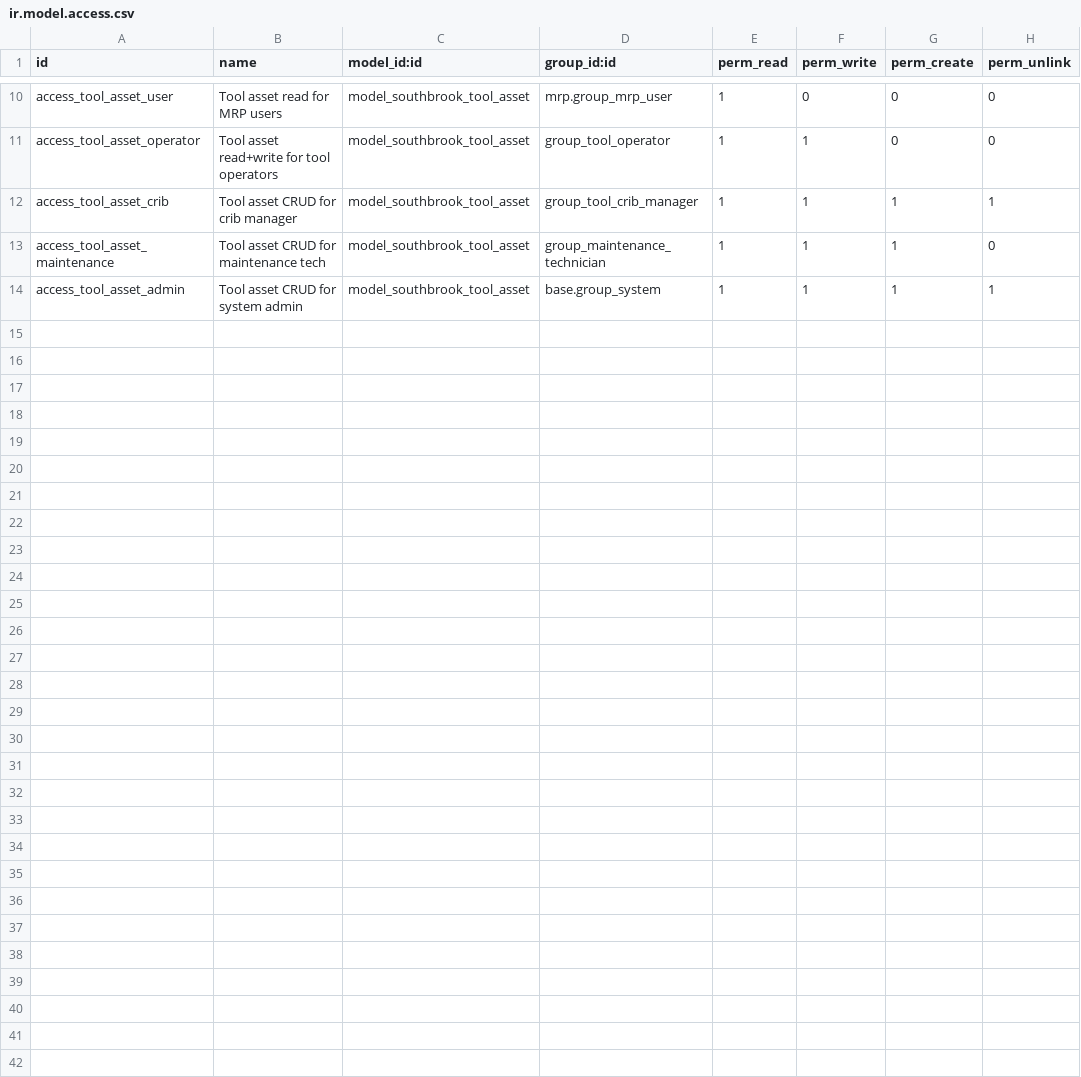
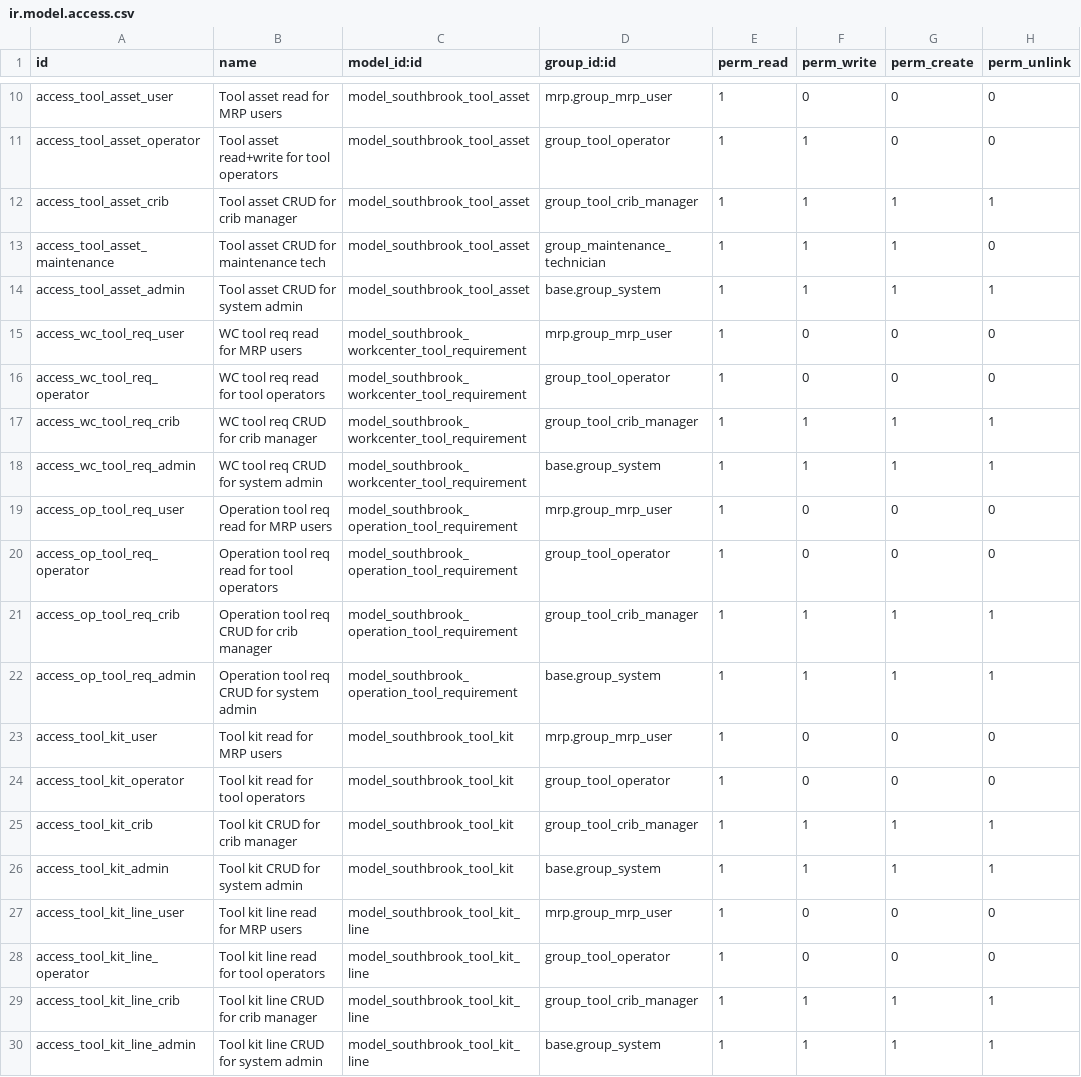
Before and after one commit to dangelojohn/Southbrook_Configurator, a CSV file: addons/southbrook_mrp_kitchen_tools/security/ir.model.access.csv, drawn as a sheet; only a part is shown, gaps mark what is left out.

```diff
--- a/addons/southbrook_mrp_kitchen_tools/security/ir.model.access.csv
+++ b/addons/southbrook_mrp_kitchen_tools/security/ir.model.access.csv
@@ -14 +14,17 @@ access_tool_asset_maintenance,Tool asset CRUD for maintenance tech,model_southbr
 access_tool_asset_admin,Tool asset CRUD for system admin,model_southbrook_tool_asset,base.group_system,1,1,1,1
+access_wc_tool_req_user,WC tool req read for MRP users,model_southbrook_workcenter_tool_requirement,mrp.group_mrp_user,1,0,0,0
+access_wc_tool_req_operator,WC tool req read for tool operators,model_southbrook_workcenter_tool_requirement,group_tool_operator,1,0,0,0
+access_wc_tool_req_crib,WC tool req CRUD for crib manager,model_southbrook_workcenter_tool_requirement,group_tool_crib_manager,1,1,1,1
+access_wc_tool_req_admin,WC tool req CRUD for system admin,model_southbrook_workcenter_tool_requirement,base.group_system,1,1,1,1
+access_op_tool_req_user,Operation tool req read for MRP users,model_southbrook_operation_tool_requirement,mrp.group_mrp_user,1,0,0,0
+access_op_tool_req_operator,Operation tool req read for tool operators,model_southbrook_operation_tool_requirement,group_tool_operator,1,0,0,0
+access_op_tool_req_crib,Operation tool req CRUD for crib manager,model_southbrook_operation_tool_requirement,group_tool_crib_manager,1,1,1,1
+access_op_tool_req_admin,Operation tool req CRUD for system admin,model_southbrook_operation_tool_requirement,base.group_system,1,1,1,1
+access_tool_kit_user,Tool kit read for MRP users,model_southbrook_tool_kit,mrp.group_mrp_user,1,0,0,0
+access_tool_kit_operator,Tool kit read for tool operators,model_southbrook_tool_kit,group_tool_operator,1,0,0,0
+access_tool_kit_crib,Tool kit CRUD for crib manager,model_southbrook_tool_kit,group_tool_crib_manager,1,1,1,1
+access_tool_kit_admin,Tool kit CRUD for system admin,model_southbrook_tool_kit,base.group_system,1,1,1,1
+access_tool_kit_line_user,Tool kit line read for MRP users,model_southbrook_tool_kit_line,mrp.group_mrp_user,1,0,0,0
+access_tool_kit_line_operator,Tool kit line read for tool operators,model_southbrook_tool_kit_line,group_tool_operator,1,0,0,0
+access_tool_kit_line_crib,Tool kit line CRUD for crib manager,model_southbrook_tool_kit_line,group_tool_crib_manager,1,1,1,1
+access_tool_kit_line_admin,Tool kit line CRUD for system admin,model_southbrook_tool_kit_line,base.group_system,1,1,1,1
```
Also changed, not shown: 12 other files.
